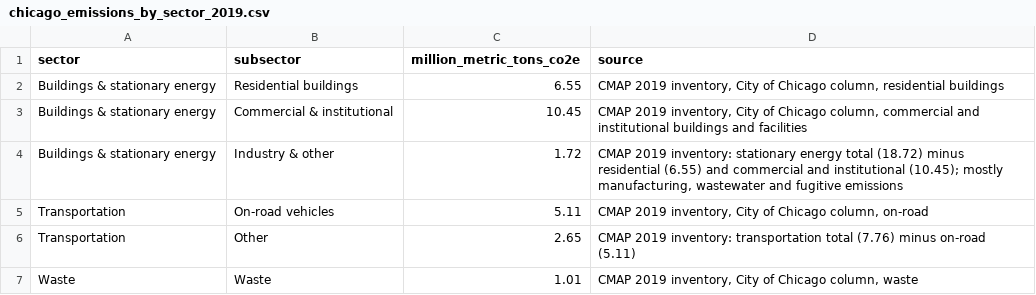
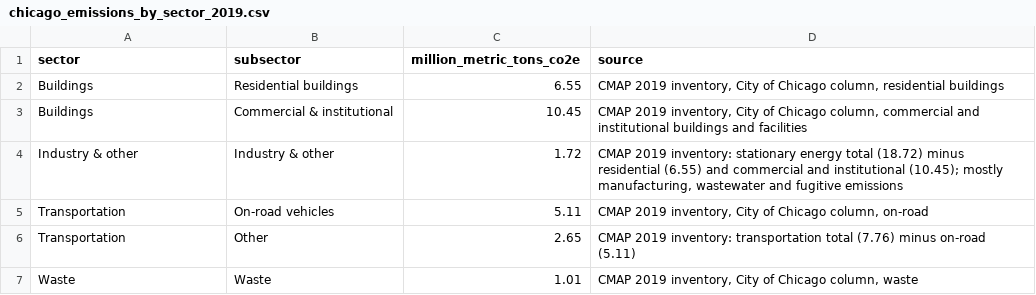
Before and after one commit to christinetsai/chicago-building-energy, a CSV file: data/chicago_emissions_by_sector_2019.csv, drawn as a sheet.

Commit message:
Figure 1 - separate industry and other emissions from buildings total

```diff
--- a/data/chicago_emissions_by_sector_2019.csv
+++ b/data/chicago_emissions_by_sector_2019.csv
@@ -1,5 +1,5 @@
 sector,subsector,million_metric_tons_co2e,source
-Buildings & stationary energy,Residential buildings,6.55,"CMAP 2019 inventory, City of Chicago column, residential buildings"
-Buildings & stationary energy,Commercial & institutional,10.45,"CMAP 2019 inventory, City of Chicago column, commercial and institutional buildings and facilities"
-Buildings & stationary energy,Industry & other,1.72,"CMAP 2019 inventory: stationary energy total (18.72) minus residential (6.55) and commercial and institutional (10.45); mostly manufacturing, wastewater and fugitive emissions"
+Buildings,Residential buildings,6.55,"CMAP 2019 inventory, City of Chicago column, residential buildings"
+Buildings,Commercial & institutional,10.45,"CMAP 2019 inventory, City of Chicago column, commercial and institutional buildings and facilities"
+Industry & other,Industry & other,1.72,"CMAP 2019 inventory: stationary energy total (18.72) minus residential (6.55) and commercial and institutional (10.45); mostly manufacturing, wastewater and fugitive emissions"
 Transportation,On-road vehicles,5.11,"CMAP 2019 inventory, City of Chicago column, on-road"
```
Also changed, not shown: 2 other files.
